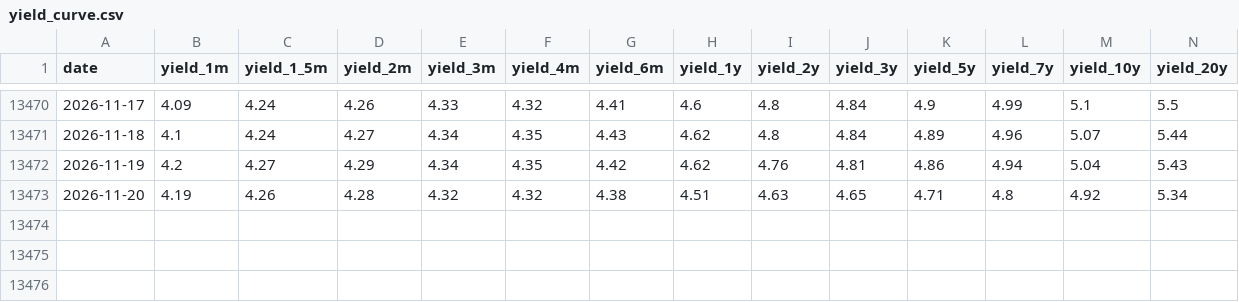
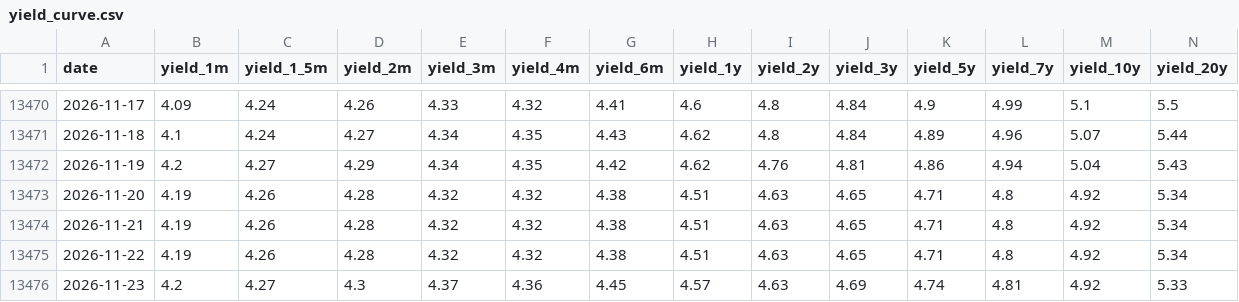
Before and after one commit to QAAAQ123/us-treasury-yield-timeseries-pipeline, a CSV file: data/mart/yield_curve/yield_curve.csv, drawn as a sheet; only a part is shown, gaps mark what is left out; rows hold the shown columns only; the diff names each change by its address in the sheet, - before the commit and + after, or states it on an @@ line.

```diff
--- a/data/mart/yield_curve/yield_curve.csv
+++ b/data/mart/yield_curve/yield_curve.csv
+row 13474: 2026-11-21 | 4.19 | 4.26 | 4.28 | 4.32 | 4.32 | 4.38 | 4.51 | 4.63 | 4.65 | 4.71 | 4.8 | 4.92 | 5.34
+row 13475: 2026-11-22 | 4.19 | 4.26 | 4.28 | 4.32 | 4.32 | 4.38 | 4.51 | 4.63 | 4.65 | 4.71 | 4.8 | 4.92 | 5.34
+row 13476: 2026-11-23 | 4.2 | 4.27 | 4.3 | 4.37 | 4.36 | 4.45 | 4.57 | 4.63 | 4.69 | 4.74 | 4.81 | 4.92 | 5.33
```
Also changed, not shown: data/mart/yield_spread/yield_spread.csv.
